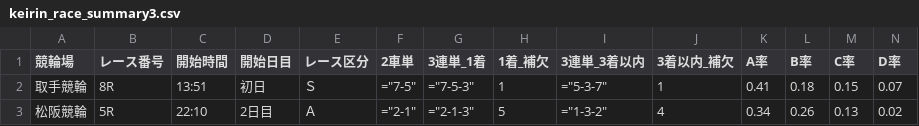
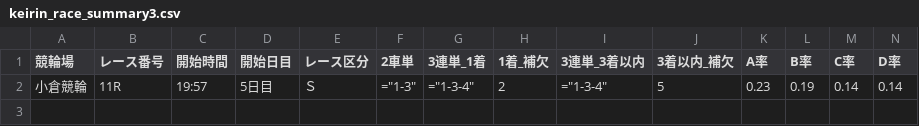
Before and after one commit to ama04149/keirin-ai, a CSV file: keirin_race_summary3.csv, drawn as a sheet; only a part is shown; removed rows and columns are numbered as before the commit, all else as after; rows hold the shown columns only; the diff names each change by its address in the sheet, - before the commit and + after, or states it on an @@ line.

```diff
--- a/keirin_race_summary3.csv
+++ b/keirin_race_summary3.csv
-row 2: 取手競輪 | 8R | 13:51 | 初日 | Ｓ | ="7-5" | ="7-5-3" | 1 | ="5-3-7" | 1 | 0.41 | 0.18 | 0.15 | 0.07
-row 3: 松阪競輪 | 5R | 22:10 | 2日目 | Ａ | ="2-1" | ="2-1-3" | 5 | ="1-3-2" | 4 | 0.34 | 0.26 | 0.13 | 0.02
+row 2: 小倉競輪 | 11R | 19:57 | 5日目 | Ｓ | ="1-3" | ="1-3-4" | 2 | ="1-3-4" | 5 | 0.23 | 0.19 | 0.14 | 0.14
```
Also changed, not shown: keirin_race_summary.csv, keirin_race_summary2.csv, 1 other file.
